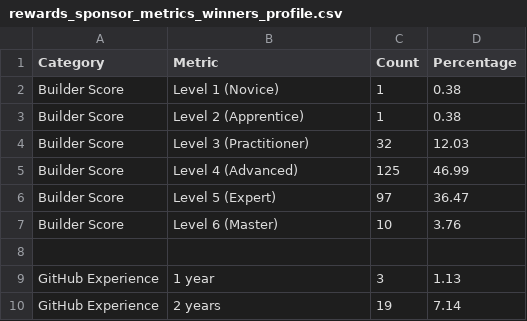
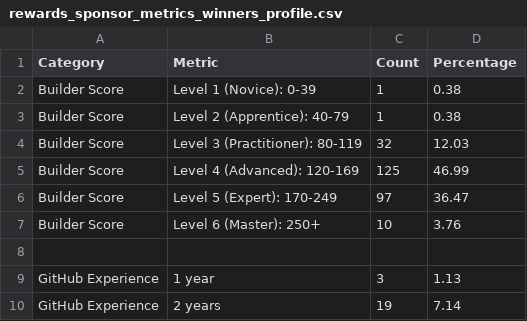
Before and after one commit to talentprotocol/builderscore.xyz, a CSV file: app/data/base/rewards_sponsor_metrics_winners_profile.csv, drawn as a sheet; only a part is shown.

```diff
--- a/app/data/base/rewards_sponsor_metrics_winners_profile.csv
+++ b/app/data/base/rewards_sponsor_metrics_winners_profile.csv
@@ -1,8 +1,8 @@
 Category,Metric,Count,Percentage
-Builder Score,Level 1 (Novice),1,0.38
-Builder Score,Level 2 (Apprentice),1,0.38
-Builder Score,Level 3 (Practitioner),32,12.03
-Builder Score,Level 4 (Advanced),125,46.99
-Builder Score,Level 5 (Expert),97,36.47
-Builder Score,Level 6 (Master),10,3.76
+Builder Score,Level 1 (Novice): 0-39,1,0.38
+Builder Score,Level 2 (Apprentice): 40-79,1,0.38
+Builder Score,Level 3 (Practitioner): 80-119,32,12.03
+Builder Score,Level 4 (Advanced): 120-169,125,46.99
+Builder Score,Level 5 (Expert): 170-249,97,36.47
+Builder Score,Level 6 (Master): 250+,10,3.76
 
```
Also changed, not shown: 7 other files.
